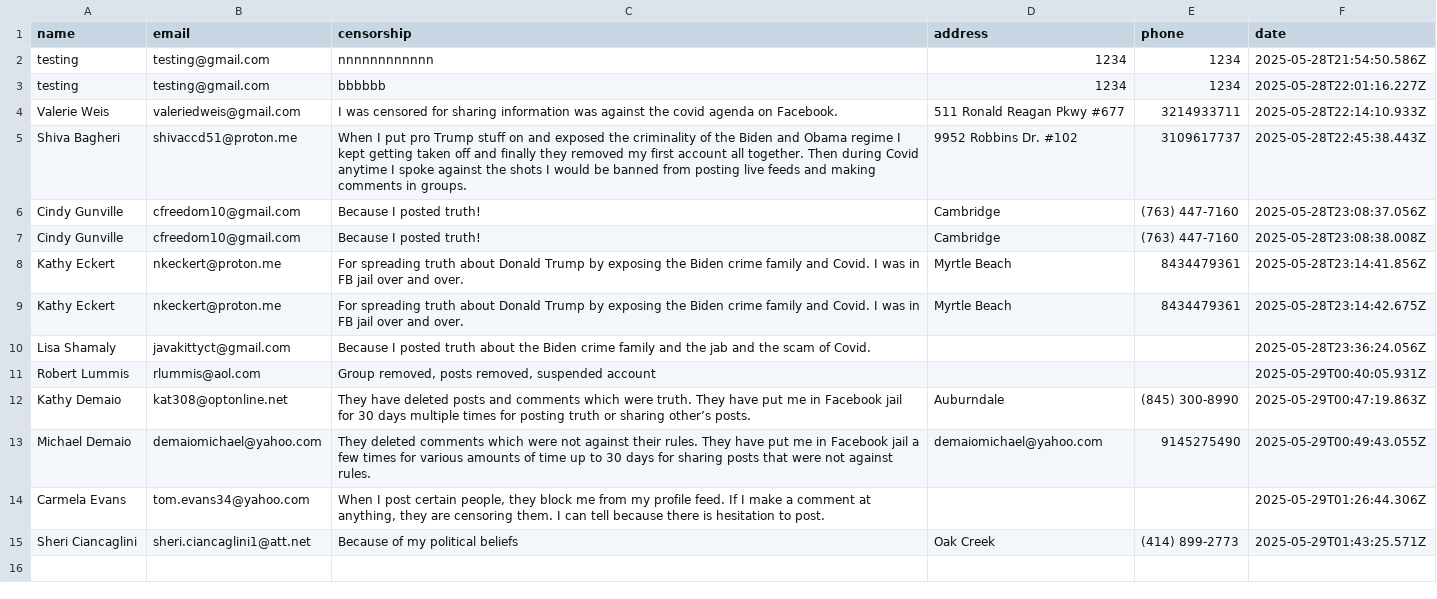
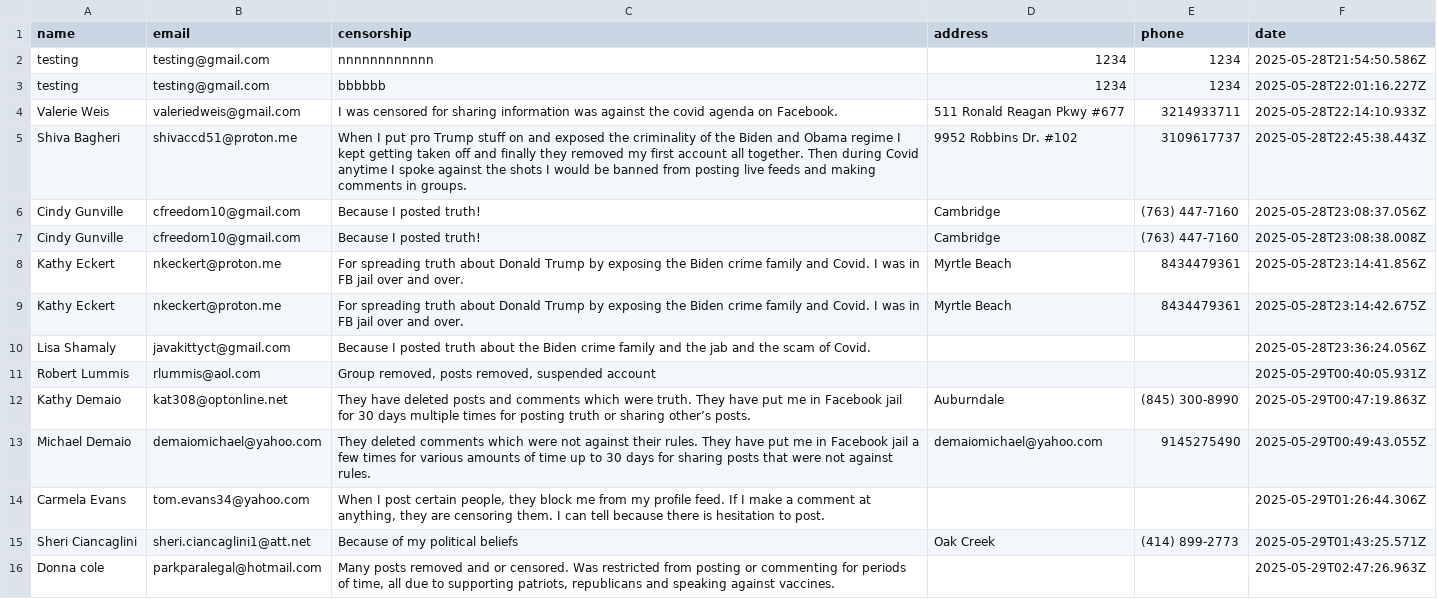
Before and after one commit to ashleyweis/fbcensoredus, a CSV file: submissions.csv, drawn as a sheet.

Commit message:
New signup from parkparalegal@hotmail.com

```diff
--- a/submissions.csv
+++ b/submissions.csv
@@ -15 +15,2 @@ name,email,censorship,address,phone,date
 "Sheri Ciancaglini","sheri.ciancaglini1@att.net","Because of my political beliefs ","Oak Creek","(414) 899-2773","2025-05-29T01:43:25.571Z"
+"Donna cole","parkparalegal@hotmail.com","Many posts removed and or censored. Was restricted from posting or commenting for periods of time, all due to supporting patriots, republicans and speaking against vaccines. ","","","2025-05-29T02:47:26.963Z"
```
